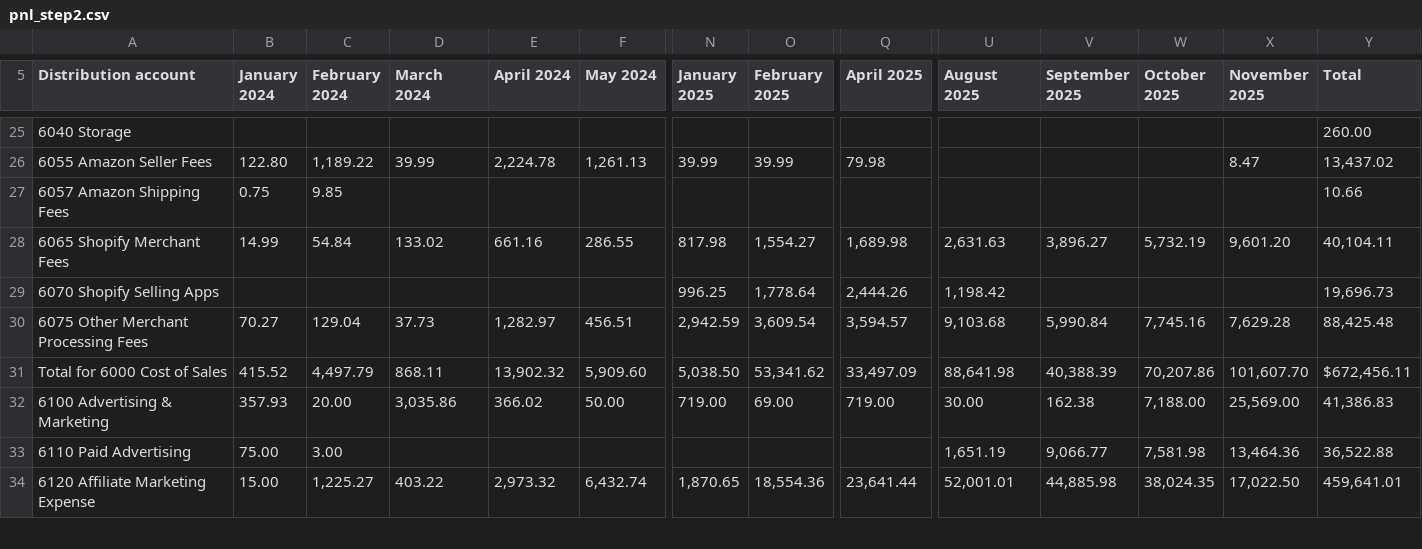
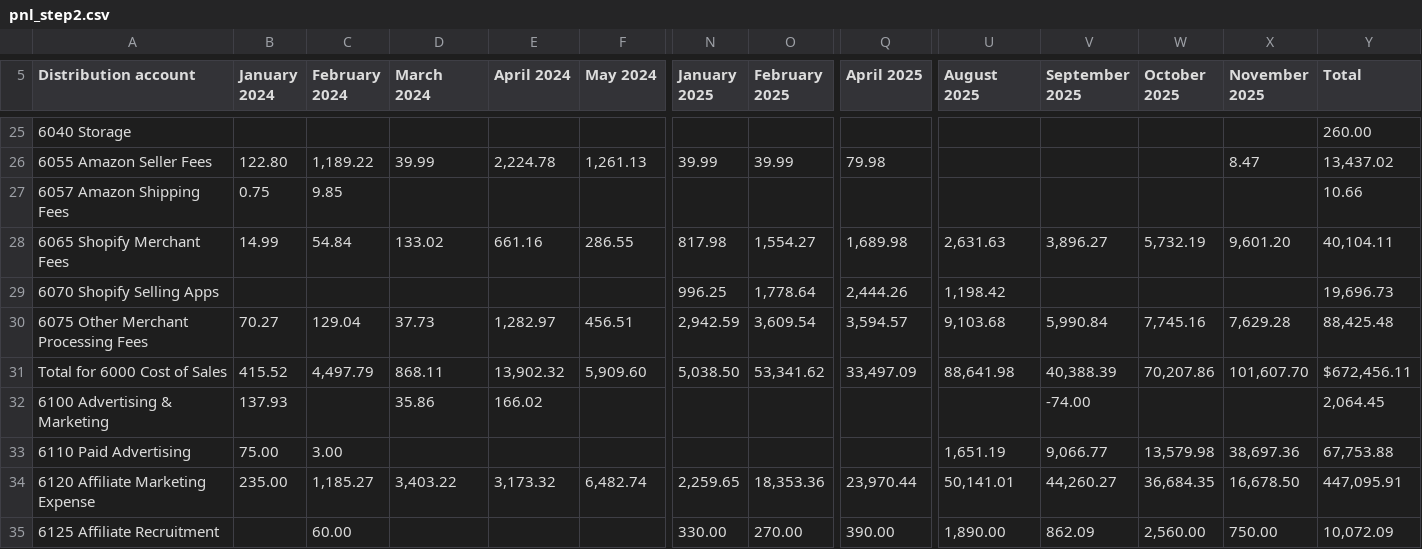
Before and after one commit to robertopablonoel/spicy-pnl, a CSV file: numbers-for-broker/output/pnl_step2.csv, drawn as a sheet; only a part is shown, gaps mark what is left out; rows hold the shown columns only; the diff covers the shown part only; the diff names each change by its address in the sheet, - before the commit and + after, or states it on an @@ line.

```diff
--- a/numbers-for-broker/output/pnl_step2.csv
+++ b/numbers-for-broker/output/pnl_step2.csv
-B32 (January 2024): 357.93
+B32 (January 2024): 137.93
-C32 (February 2024): 20.00
+C32 (February 2024): (empty)
-D32 (March 2024): 3,035.86
+D32 (March 2024): 35.86
-E32 (April 2024): 366.02
+E32 (April 2024): 166.02
-F32 (May 2024): 50.00
+F32 (May 2024): (empty)
-N32 (January 2025): 719.00
+N32 (January 2025): (empty)
-O32 (February 2025): 69.00
+O32 (February 2025): (empty)
-Q32 (April 2025): 719.00
+Q32 (April 2025): (empty)
-U32 (August 2025): 30.00
+U32 (August 2025): (empty)
-V32 (September 2025): 162.38
+V32 (September 2025): -74.00
-W32 (October 2025): 7,188.00
+W32 (October 2025): (empty)
-X32 (November 2025): 25,569.00
+X32 (November 2025): (empty)
-Y32 (Total): 41,386.83
+Y32 (Total): 2,064.45
-W33 (October 2025): 7,581.98
+W33 (October 2025): 13,579.98
-X33 (November 2025): 13,464.36
+X33 (November 2025): 38,697.36
-Y33 (Total): 36,522.88
+Y33 (Total): 67,753.88
-B34 (January 2024): 15.00
+B34 (January 2024): 235.00
-C34 (February 2024): 1,225.27
+C34 (February 2024): 1,185.27
-D34 (March 2024): 403.22
+D34 (March 2024): 3,403.22
-E34 (April 2024): 2,973.32
+E34 (April 2024): 3,173.32
-F34 (May 2024): 6,432.74
+F34 (May 2024): 6,482.74
-N34 (January 2025): 1,870.65
+N34 (January 2025): 2,259.65
-O34 (February 2025): 18,554.36
+O34 (February 2025): 18,353.36
-Q34 (April 2025): 23,641.44
+Q34 (April 2025): 23,970.44
-U34 (August 2025): 52,001.01
+U34 (August 2025): 50,141.01
-V34 (September 2025): 44,885.98
+V34 (September 2025): 44,260.27
-W34 (October 2025): 38,024.35
+W34 (October 2025): 36,684.35
-X34 (November 2025): 17,022.50
+X34 (November 2025): 16,678.50
-Y34 (Total): 459,641.01
+Y34 (Total): 447,095.91
+row 35: 6125 Affiliate Recruitment |  | 60.00 |  |  |  | 330.00 | 270.00 | 390.00 | 1,890.00 | 862.09 | 2,560.00 | 750.00 | 10,072.09
```
Also changed, not shown: 3 removed rows and 75 edited cells elsewhere in this file, numbers-for-broker/output/broker-package/3_final_pnl.csv, numbers-for-broker/output/pnl_step3.csv, 21 other files.
